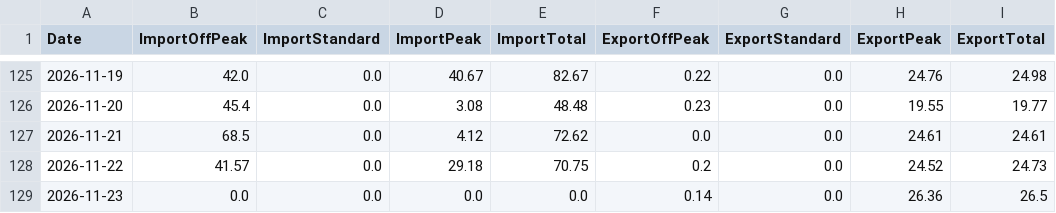
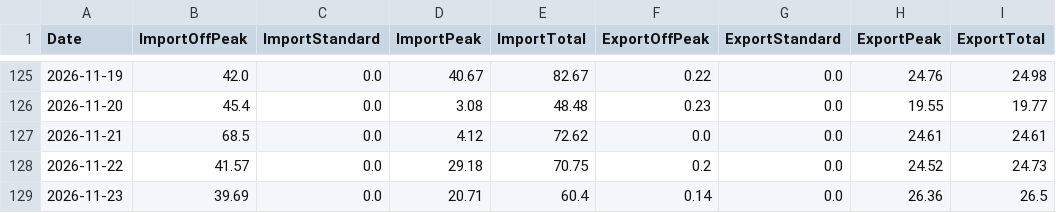
Before and after one commit to Alan-K/public-csv, a CSV file: Energy_Data.csv, drawn as a sheet; only a part is shown, gaps mark what is left out.

```diff
--- a/Energy_Data.csv
+++ b/Energy_Data.csv
@@ -128,2 +128,2 @@ Date,ImportOffPeak,ImportStandard,ImportPeak,ImportTotal,ExportOffPeak,ExportSta
 2026-11-22,41.57,0.0,29.18,70.75,0.2,0.0,24.52,24.73
-2026-11-23,0.0,0.0,0.0,0.0,0.14,0.0,26.36,26.5
+2026-11-23,39.69,0.0,20.71,60.4,0.14,0.0,26.36,26.5
```
